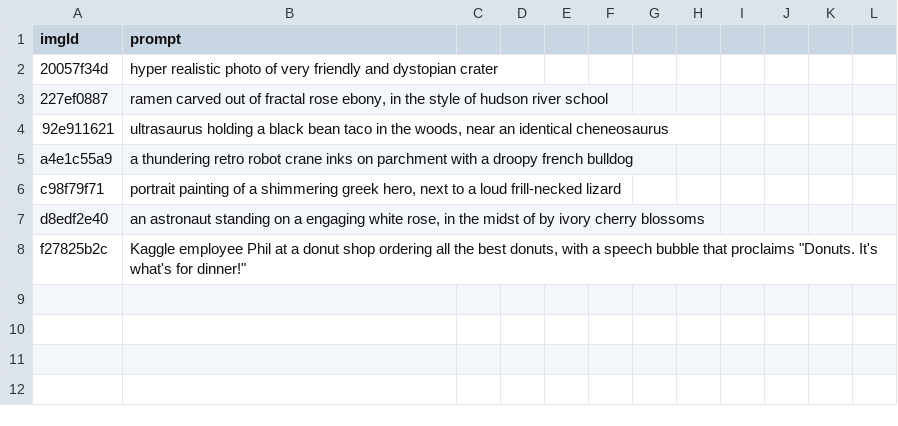
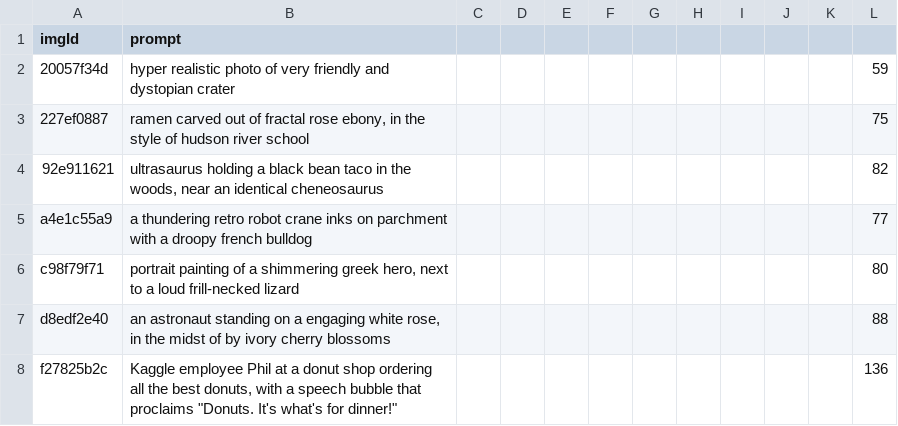
Before and after one commit to XquanL/image-to-prompt-project, a CSV file: 00_data/stable-diffusion-image-to-prompts/prompts.csv, drawn as a sheet; the diff names each change by its address in the sheet, - before the commit and + after, or states it on an @@ line.

```diff
--- a/00_data/stable-diffusion-image-to-prompts/prompts.csv
+++ b/00_data/stable-diffusion-image-to-prompts/prompts.csv
-L2: (empty)
+L2: 59
-L3: (empty)
+L3: 75
-L4: (empty)
+L4: 82
-L5: (empty)
+L5: 77
-L6: (empty)
+L6: 80
-L7: (empty)
+L7: 88
-L8: (empty)
+L8: 136
```
Also changed, not shown: 4 other files.
